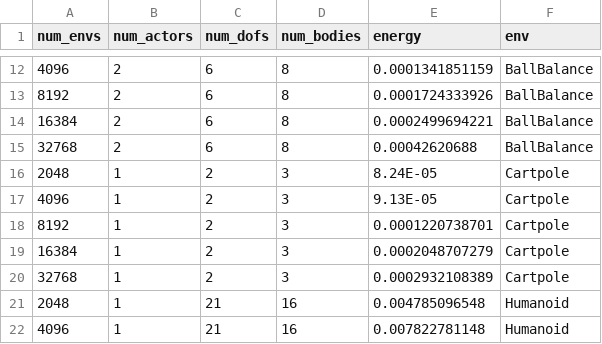
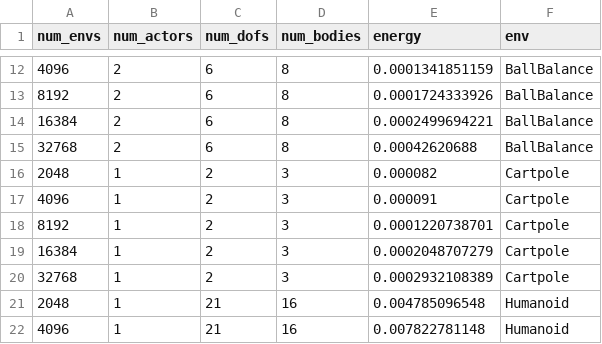
Before and after one commit to DeepakR-Sastry/datanergie, a CSV file: simDataV100.csv, drawn as a sheet; only a part is shown, gaps mark what is left out.

```diff
--- a/simDataV100.csv
+++ b/simDataV100.csv
@@ -15,4 +15,4 @@ num_envs,num_actors,num_dofs,num_bodies,energy,env
 32768,2,6,8,0.00042620688,BallBalance
-2048,1,2,3,8.24E-05,Cartpole
-4096,1,2,3,9.13E-05,Cartpole
+2048,1,2,3,0.000082,Cartpole
+4096,1,2,3,0.000091,Cartpole
 8192,1,2,3,0.0001220738701,Cartpole
```
Also changed, not shown: trainDataV100.csv, 2 other files.
